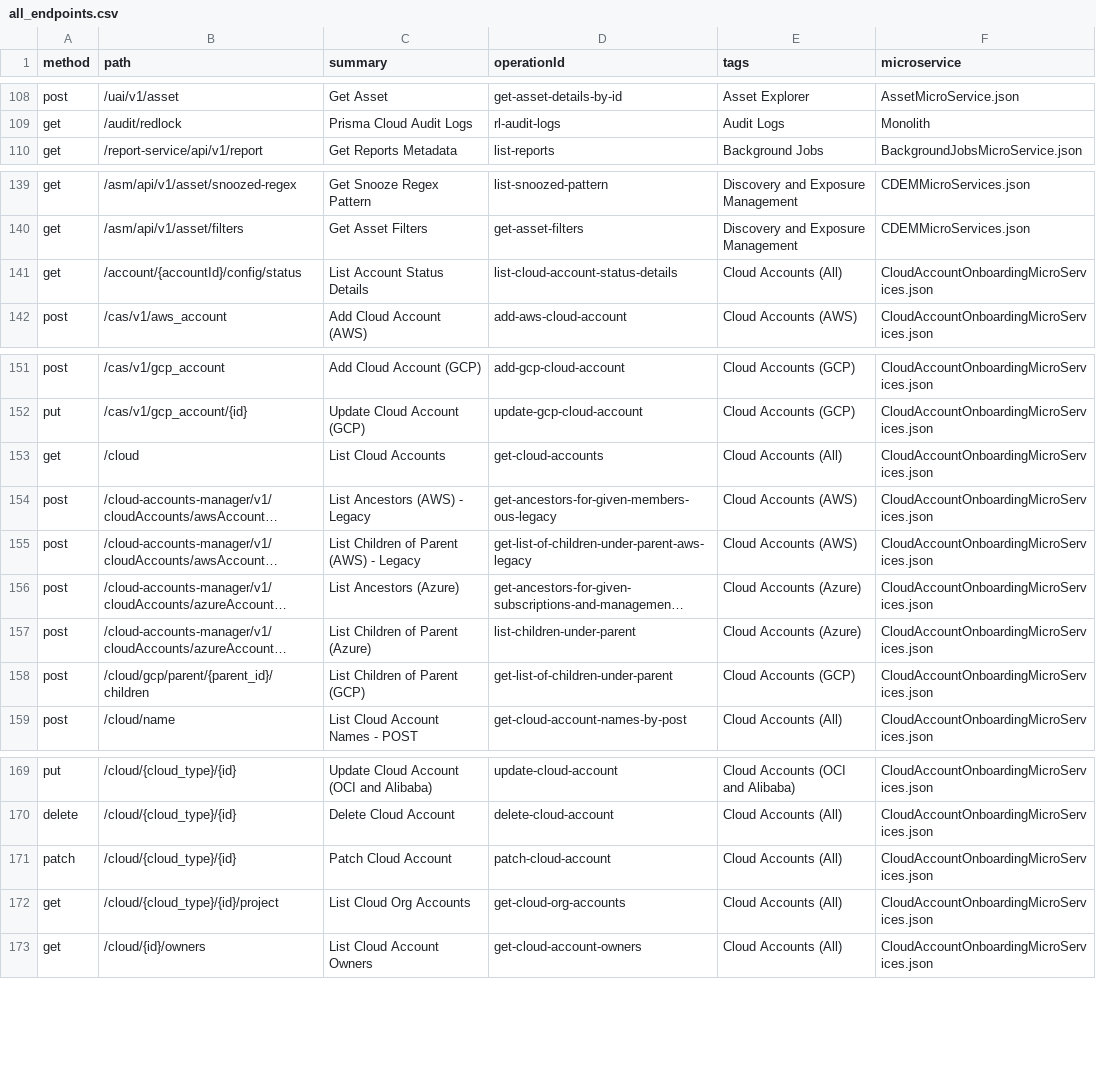
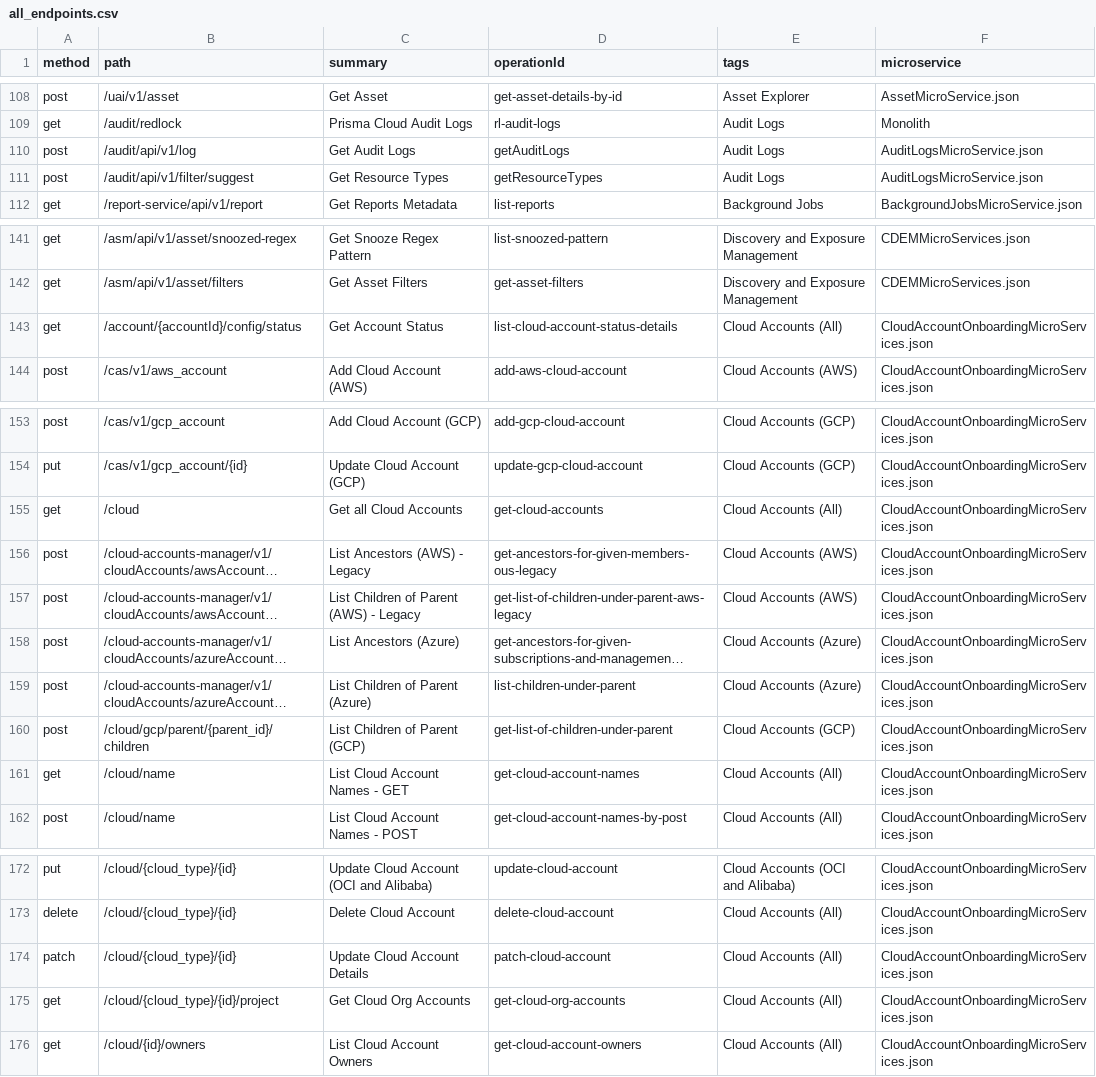
Before and after one commit to PaloAltoNetworks/pan.dev, a CSV file: openapi-specs/cspm/consolidated_spec/all_endpoints.csv, drawn as a sheet; only a part is shown, gaps mark what is left out; long unchanged cells end in …; addresses are those after the commit; the diff names each change by its address in the sheet, - before the commit and + after, or states it on an @@ line.

Commit message:
RLP-151119 Audi Log pagination API Endpoints

```diff
--- a/openapi-specs/cspm/consolidated_spec/all_endpoints.csv
+++ b/openapi-specs/cspm/consolidated_spec/all_endpoints.csv
+row 110: post | /audit/api/v1/log | Get Audit Logs | getAuditLogs | Audit Logs | AuditLogsMicroService.json
+row 111: post | /audit/api/v1/filter/suggest | Get Resource Types | getResourceTypes | Audit Logs | AuditLogsMicroService.json
-C143 (summary): List Account Status Details
+C143 (summary): Get Account Status
-C155 (summary): List Cloud Accounts
+C155 (summary): Get all Cloud Accounts
+row 161: get | /cloud/name | List Cloud Account Names - GET | get-cloud-account-names | Cloud Accounts (All) | CloudAccountOnboardingMicroServices.json
-C174 (summary): Patch Cloud Account
+C174 (summary): Update Cloud Account Details
-C175 (summary): List Cloud Org Accounts
+C175 (summary): Get Cloud Org Accounts
```
Also changed, not shown: 1 other file.
